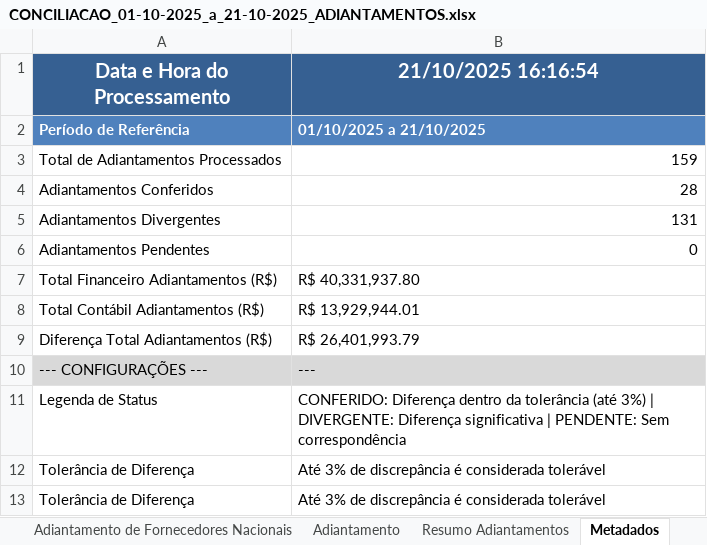
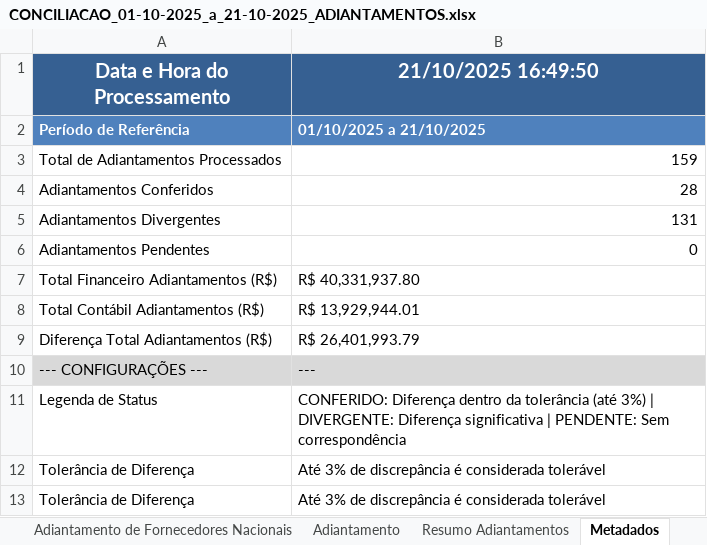
Before and after one commit to AndreDclick/itaminas-conciliacao-fornecedores, an Excel workbook: results/CONCILIACAO_01-10-2025_a_21-10-2025_ADIANTAMENTOS.xlsx, sheet Metadados, drawn as a sheet; values as stored, in another font and other column widths than the file's, no borders; the diff names each change by its address in the sheet, - before the commit and + after, or states it on an @@ line.

```diff
--- a/results/CONCILIACAO_01-10-2025_a_21-10-2025_ADIANTAMENTOS.xlsx (sheet Metadados)
+++ b/results/CONCILIACAO_01-10-2025_a_21-10-2025_ADIANTAMENTOS.xlsx (sheet Metadados)
-B1: 21/10/2025 16:16:54
+B1: 21/10/2025 16:49:50
```
Also changed, not shown: results/CONCILIACAO_01-10-2025_a_21-10-2025_FORNECEDORES.xlsx, 1 other file.
